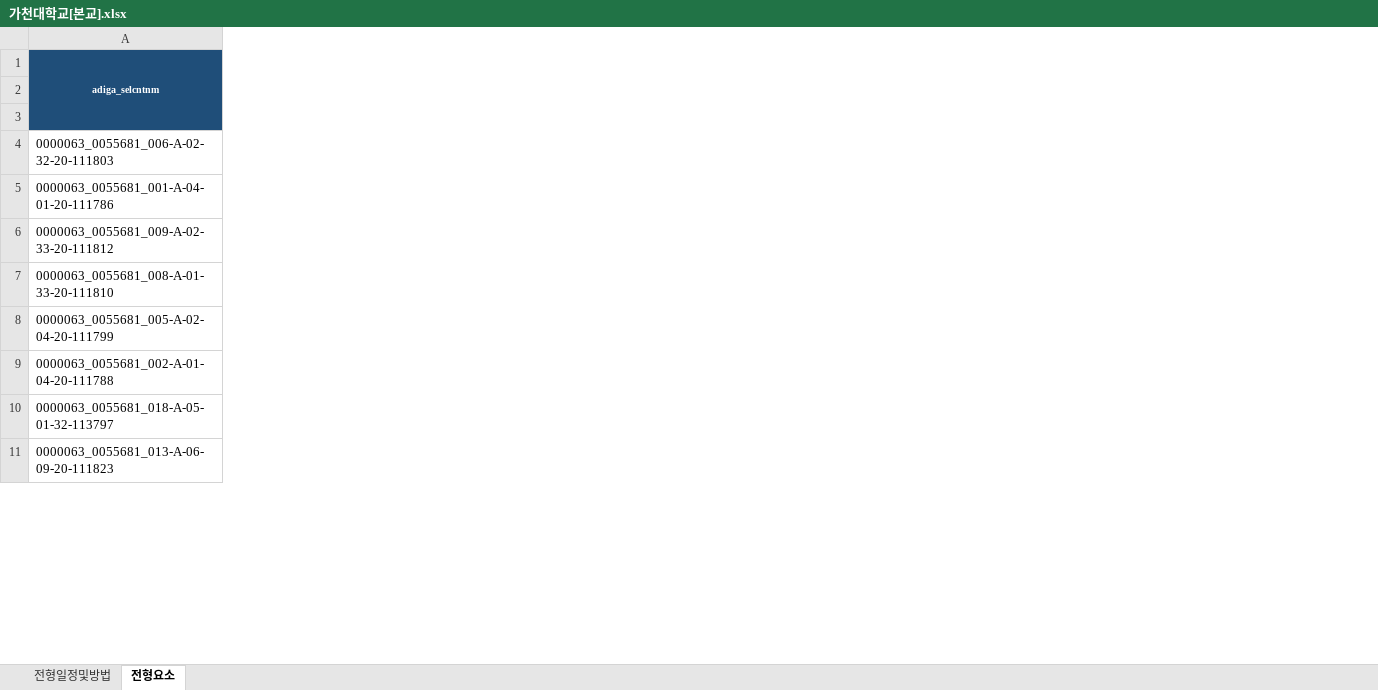
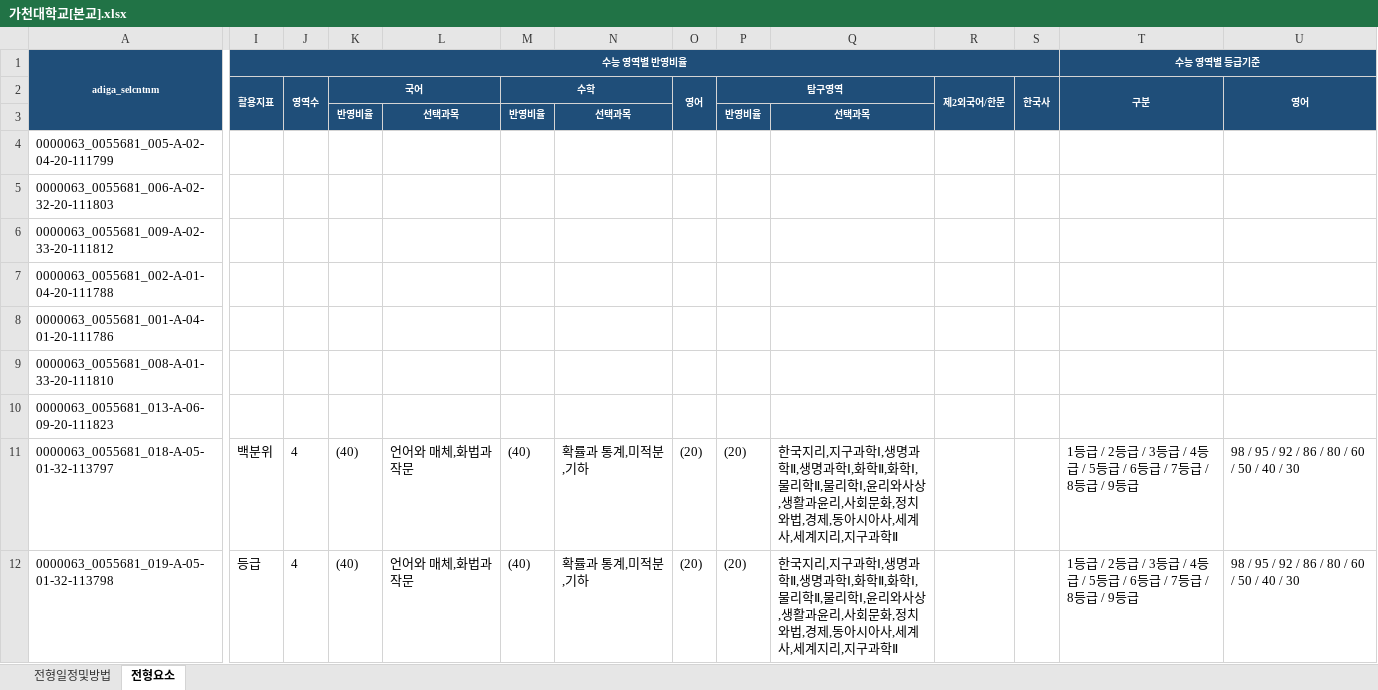
Before and after one commit to channnny/ai-agent-study, an Excel workbook: week09/output/대학별/가천대학교[본교].xlsx, sheet 전형요소, drawn as a sheet; only a part is shown, gaps mark what is left out; values as stored, in another font and other column widths than the file's, no borders; addresses are those after the commit; the diff covers the shown part only; the diff names each change by its address in the sheet, - before the commit and + after, or states it on an @@ line.

```diff
--- a/week09/output/대학별/가천대학교[본교].xlsx (sheet 전형요소)
+++ b/week09/output/대학별/가천대학교[본교].xlsx (sheet 전형요소)
+column I (수능 영역별 반영비율), row 2: 활용지표; row 11: 백분위
+column J, row 2: 영역수; row 11: 4
+column K, rows 2-3: 국어 | 반영비율; row 11: (40)
+column L, row 3: 선택과목; row 11: 언어와 매체,화법과 작문
+column M, rows 2-3: 수학 | 반영비율; row 11: (40)
+column N, row 3: 선택과목; row 11: 확률과 통계,미적분,기하
+column O, row 2: 영어; row 11: (20)
+column P, rows 2-3: 탐구영역 | 반영비율; row 11: (20)
+column Q, row 3: 선택과목; row 11: 한국지리,지구과학Ⅰ,생명과학Ⅱ,생명과학Ⅰ,화학Ⅱ,화학Ⅰ,물리학Ⅱ,물리학Ⅰ,윤리와사상,생활과윤리,사회문화,정치와법,경제,동아시아사,세계사,세계지리,지구과학Ⅱ
+column R, row 2: 제2외국어/한문
+column S, row 2: 한국사
+column T (수능 영역별 등급기준), row 2: 구분; row 11: 1등급 / 2등급 / 3등급 / 4등급 / 5등급 / 6등급 / 7등급 / 8등급 / 9등급
+column U, row 2: 영어; row 11: 98 / 95 / 92 / 86 / 80 / 60 / 50 / 40 / 30
@@ row 8 moved to row 4: 0000063_0055681_005-A-02-04-20-111799 @@
@@ row 9 moved to row 7: 0000063_0055681_002-A-01-04-20-111788 @@
@@ row 11 moved to row 10: 0000063_0055681_013-A-06-09-20-111823 @@
@@ row 14 moved to row 12: 0000063_0055681_019-A-05-01-32-113798 @@
```
Also changed, not shown: 267 moved rows and 15 added columns elsewhere in this sheet, sheet 전형일정및방법, week09/output/크롤링_리포트.xlsx, 1 other file.
